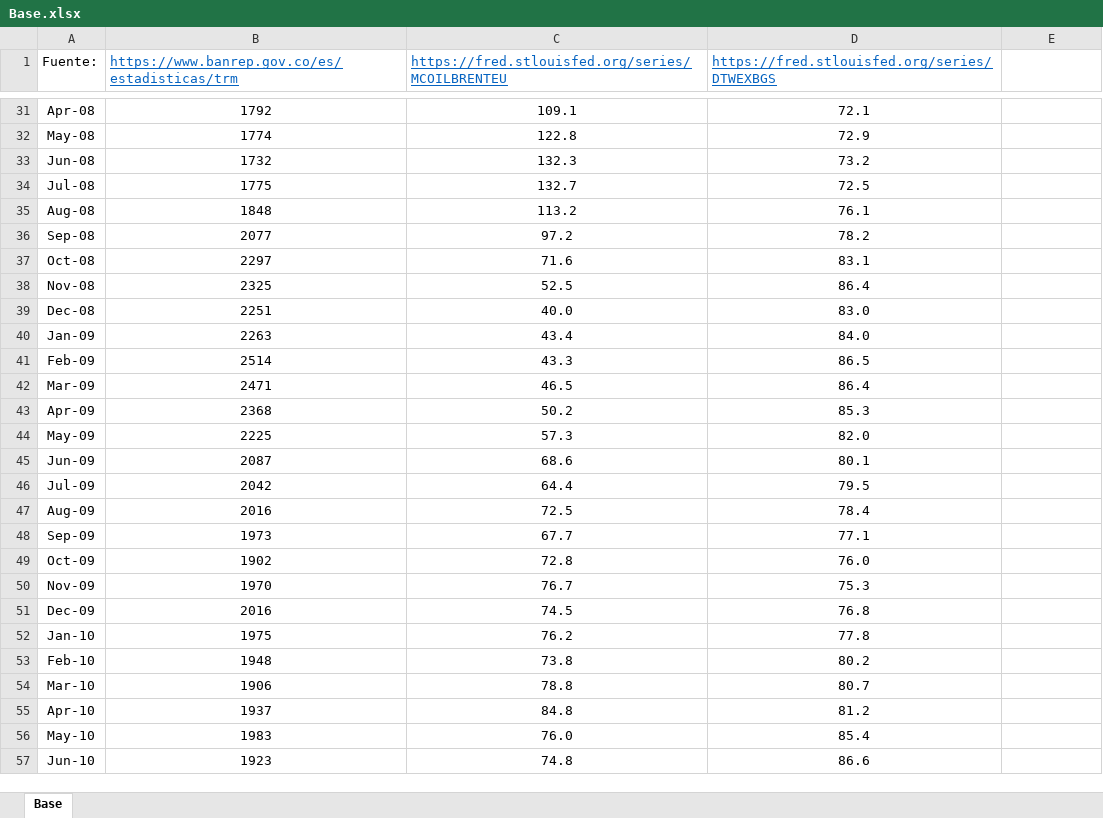
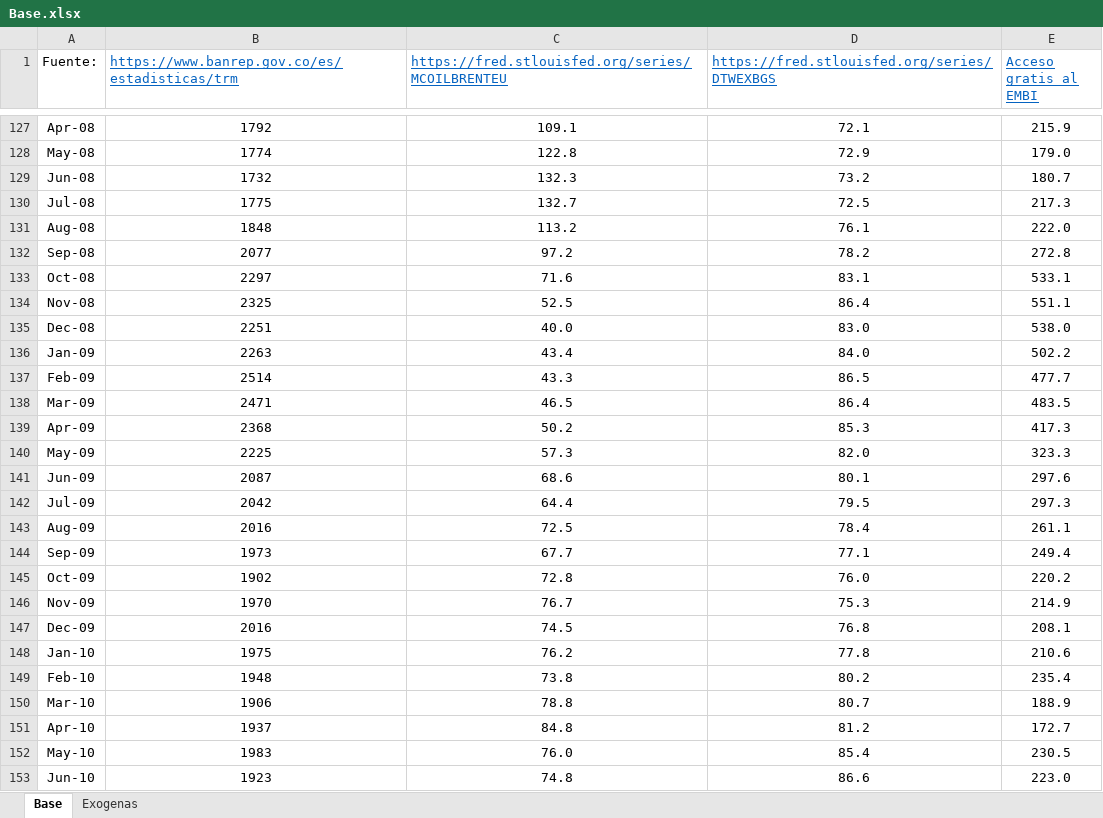
Before and after one commit to Argo-Econ/VAR_Models, an Excel workbook: Datos_ent/Base.xlsx, sheet Base, drawn as a sheet; only a part is shown, gaps mark what is left out; values as stored, in another font and other column widths than the file's, no borders; addresses are those after the commit; the diff covers the shown part only; the diff names each change by its address in the sheet, - before the commit and + after, or states it on an @@ line.

```diff
--- a/Datos_ent/Base.xlsx (sheet Base)
+++ b/Datos_ent/Base.xlsx (sheet Base)
+sheet tab: Exogenas
-E1: (empty)
+E1: Acceso gratis al EMBI
-E127 (Acceso gratis al EMBI): (empty)
+E127 (Acceso gratis al EMBI): 215.9
-E128 (Acceso gratis al EMBI): (empty)
+E128 (Acceso gratis al EMBI): 179.0
-E129 (Acceso gratis al EMBI): (empty)
+E129 (Acceso gratis al EMBI): 180.7
-E130 (Acceso gratis al EMBI): (empty)
+E130 (Acceso gratis al EMBI): 217.3
-E131 (Acceso gratis al EMBI): (empty)
+E131 (Acceso gratis al EMBI): 222.0
-E132 (Acceso gratis al EMBI): (empty)
+E132 (Acceso gratis al EMBI): 272.8
-E133 (Acceso gratis al EMBI): (empty)
+E133 (Acceso gratis al EMBI): 533.1
-E134 (Acceso gratis al EMBI): (empty)
+E134 (Acceso gratis al EMBI): 551.1
-E135 (Acceso gratis al EMBI): (empty)
+E135 (Acceso gratis al EMBI): 538.0
-E136 (Acceso gratis al EMBI): (empty)
+E136 (Acceso gratis al EMBI): 502.2
-E137 (Acceso gratis al EMBI): (empty)
+E137 (Acceso gratis al EMBI): 477.7
-E138 (Acceso gratis al EMBI): (empty)
+E138 (Acceso gratis al EMBI): 483.5
-E139 (Acceso gratis al EMBI): (empty)
+E139 (Acceso gratis al EMBI): 417.3
-E140 (Acceso gratis al EMBI): (empty)
+E140 (Acceso gratis al EMBI): 323.3
-E141 (Acceso gratis al EMBI): (empty)
+E141 (Acceso gratis al EMBI): 297.6
-E142 (Acceso gratis al EMBI): (empty)
+E142 (Acceso gratis al EMBI): 297.3
-E143 (Acceso gratis al EMBI): (empty)
+E143 (Acceso gratis al EMBI): 261.1
-E144 (Acceso gratis al EMBI): (empty)
+E144 (Acceso gratis al EMBI): 249.4
-E145 (Acceso gratis al EMBI): (empty)
+E145 (Acceso gratis al EMBI): 220.2
-E146 (Acceso gratis al EMBI): (empty)
+E146 (Acceso gratis al EMBI): 214.9
-E147 (Acceso gratis al EMBI): (empty)
+E147 (Acceso gratis al EMBI): 208.1
-E148 (Acceso gratis al EMBI): (empty)
+E148 (Acceso gratis al EMBI): 210.6
-E149 (Acceso gratis al EMBI): (empty)
+E149 (Acceso gratis al EMBI): 235.4
-E150 (Acceso gratis al EMBI): (empty)
+E150 (Acceso gratis al EMBI): 188.9
-E151 (Acceso gratis al EMBI): (empty)
+E151 (Acceso gratis al EMBI): 172.7
-E152 (Acceso gratis al EMBI): (empty)
+E152 (Acceso gratis al EMBI): 230.5
-E153 (Acceso gratis al EMBI): (empty)
+E153 (Acceso gratis al EMBI): 223.0
```
Also changed, not shown: 97 added rows and 194 edited cells elsewhere in this sheet, 2 other files.
